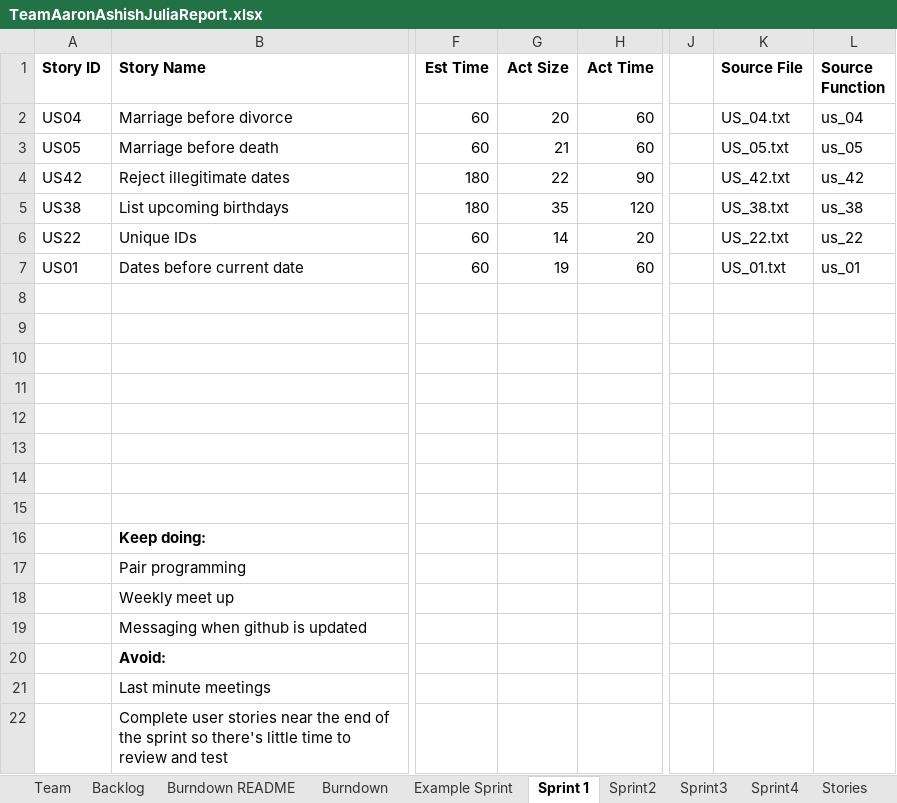
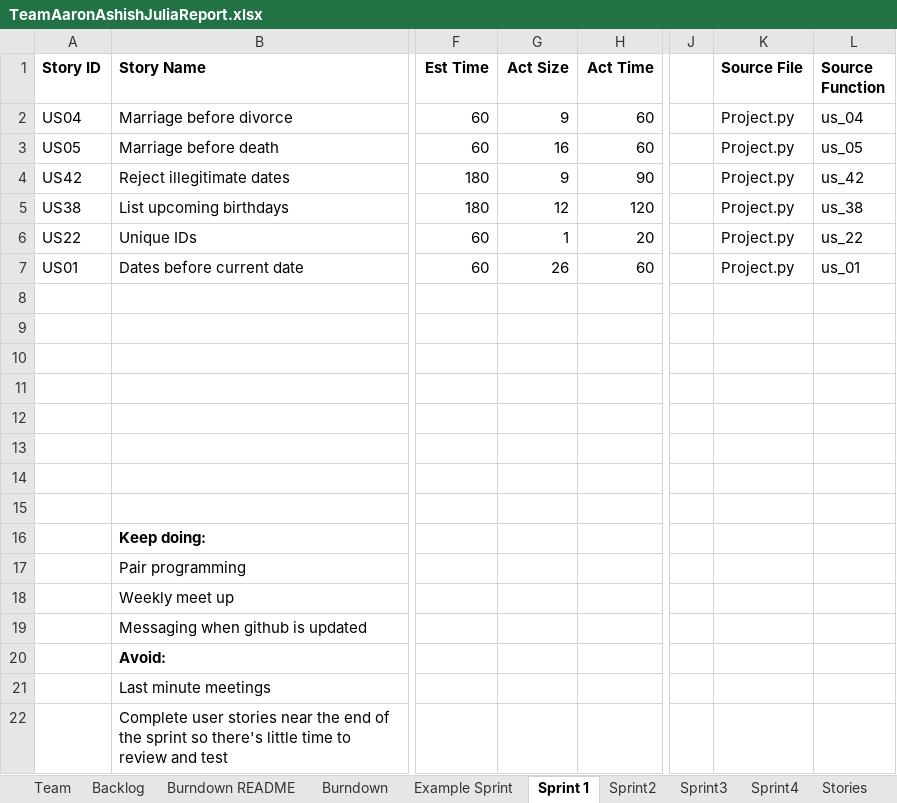
Before and after one commit to ashish-python/SSW-555, an Excel workbook: TeamAaronAshishJuliaReport.xlsx, sheet Sprint 1, drawn as a sheet; only a part is shown, gaps mark what is left out; values as stored, in another font and other column widths than the file's, no borders; the diff names each change by its address in the sheet, - before the commit and + after, or states it on an @@ line.

```diff
--- a/TeamAaronAshishJuliaReport.xlsx (sheet Sprint 1)
+++ b/TeamAaronAshishJuliaReport.xlsx (sheet Sprint 1)
-G2 (Act Size): 20
+G2 (Act Size): 9
-K2 (Source File): US_04.txt
+K2 (Source File): Project.py
-G3 (Act Size): 21
+G3 (Act Size): 16
-K3 (Source File): US_05.txt
+K3 (Source File): Project.py
-G4 (Act Size): 22
+G4 (Act Size): 9
-K4 (Source File): US_42.txt
+K4 (Source File): Project.py
-G5 (Act Size): 35
+G5 (Act Size): 12
-K5 (Source File): US_38.txt
+K5 (Source File): Project.py
-G6 (Act Size): 14
+G6 (Act Size): 1
-K6 (Source File): US_22.txt
+K6 (Source File): Project.py
-G7 (Act Size): 19
+G7 (Act Size): 26
-K7 (Source File): US_01.txt
+K7 (Source File): Project.py
```
Also changed, not shown: sheet Sprint2, sheet Sprint3, sheet Burndown, sheet Backlog, formulas that keep their value, charts or pictures, 5 other files.
